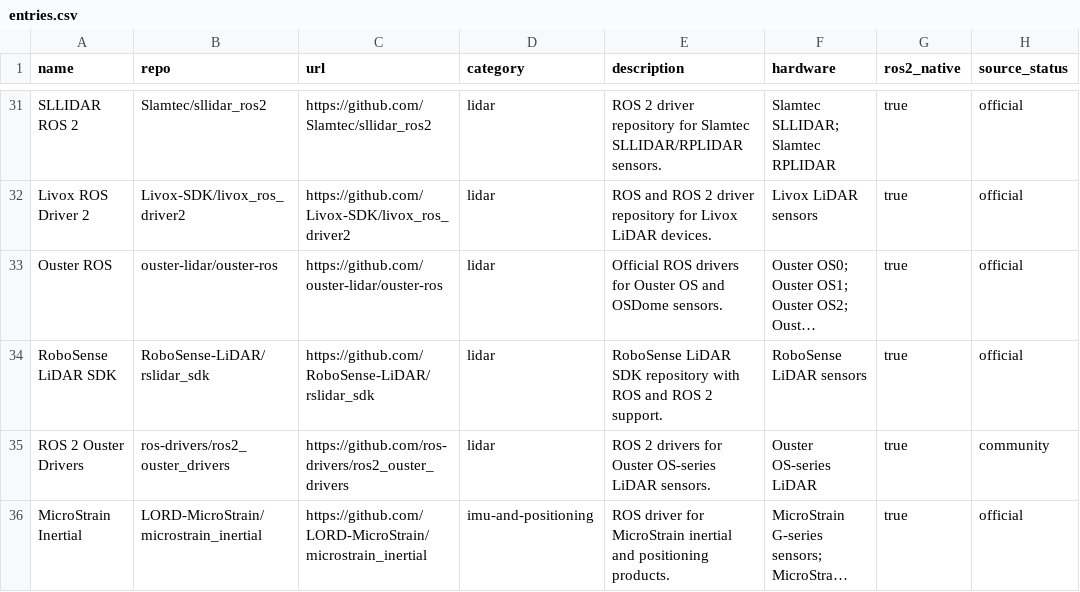
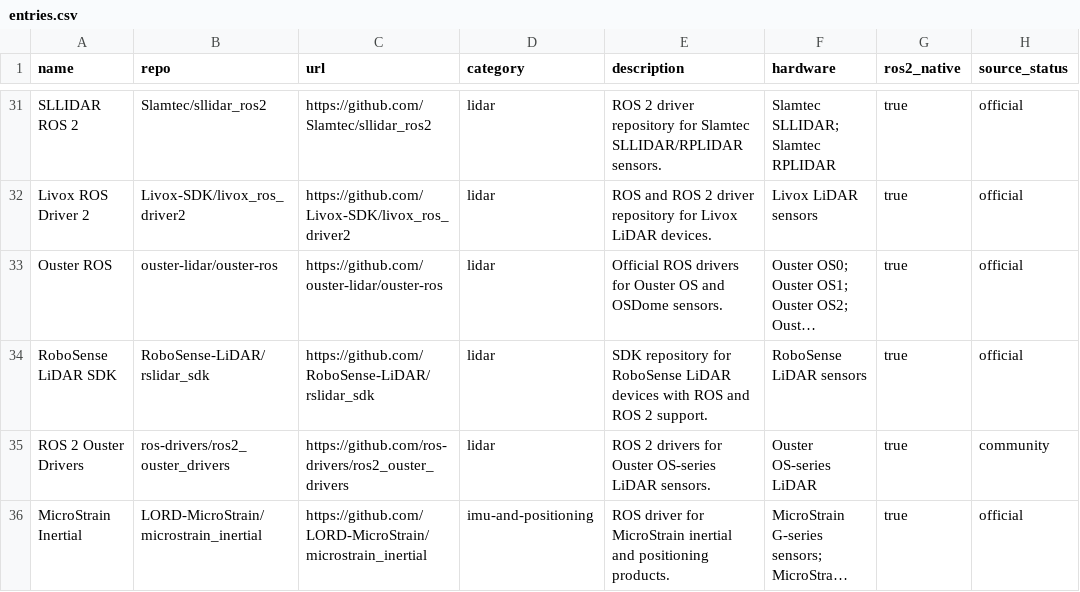
Before and after one commit to Exokern/awesome-ros2-robot-drivers, a CSV file: dist/entries.csv, drawn as a sheet; only a part is shown, gaps mark what is left out; long unchanged cells end in …; the diff names each change by its address in the sheet, - before the commit and + after, or states it on an @@ line.

Commit message:
Enforce Awesome list linting

```diff
--- a/dist/entries.csv
+++ b/dist/entries.csv
-E34 (description): RoboSense LiDAR SDK repository with ROS…
+E34 (description): SDK repository for RoboSense LiDAR devices with ROS…
```
Also changed, not shown: 9 other files.
